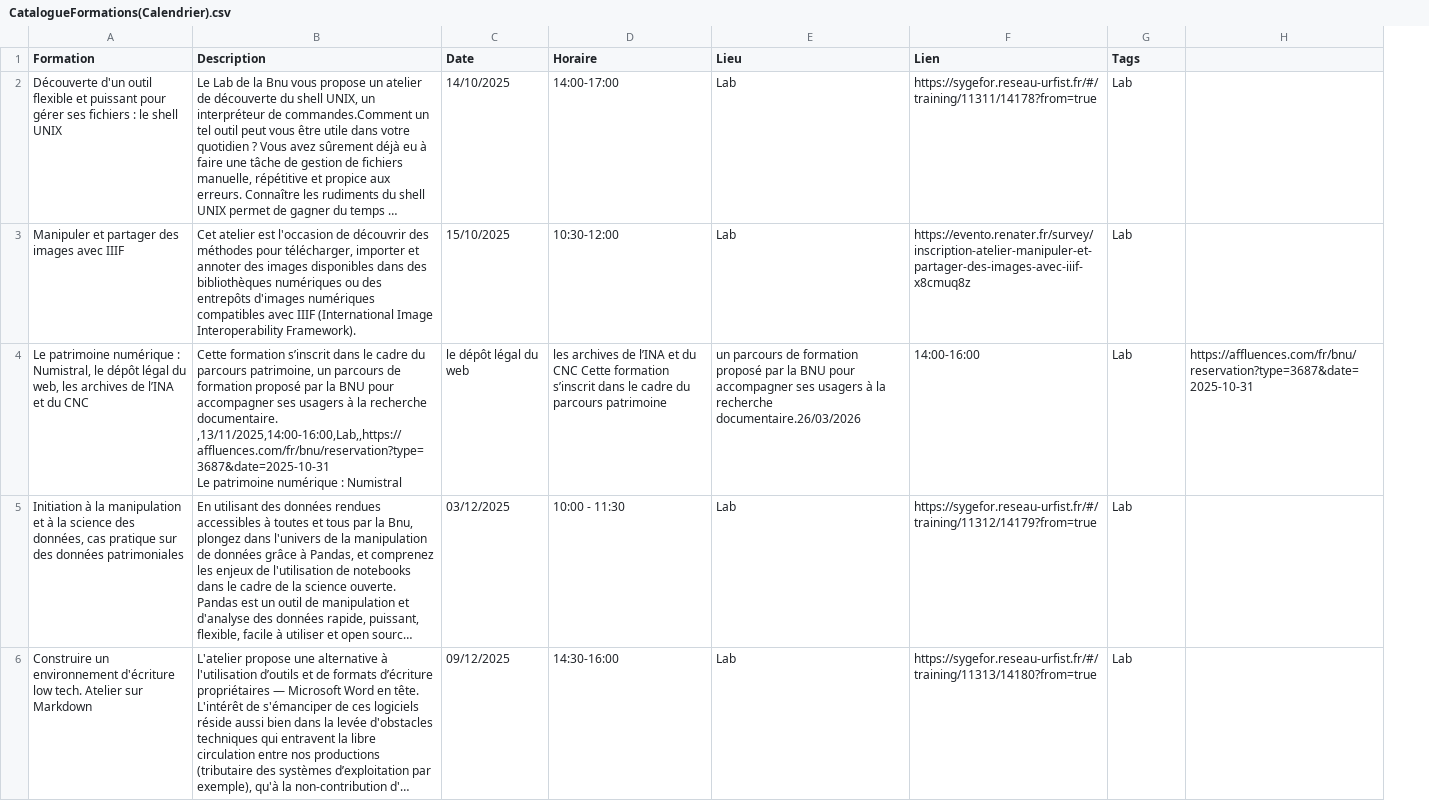
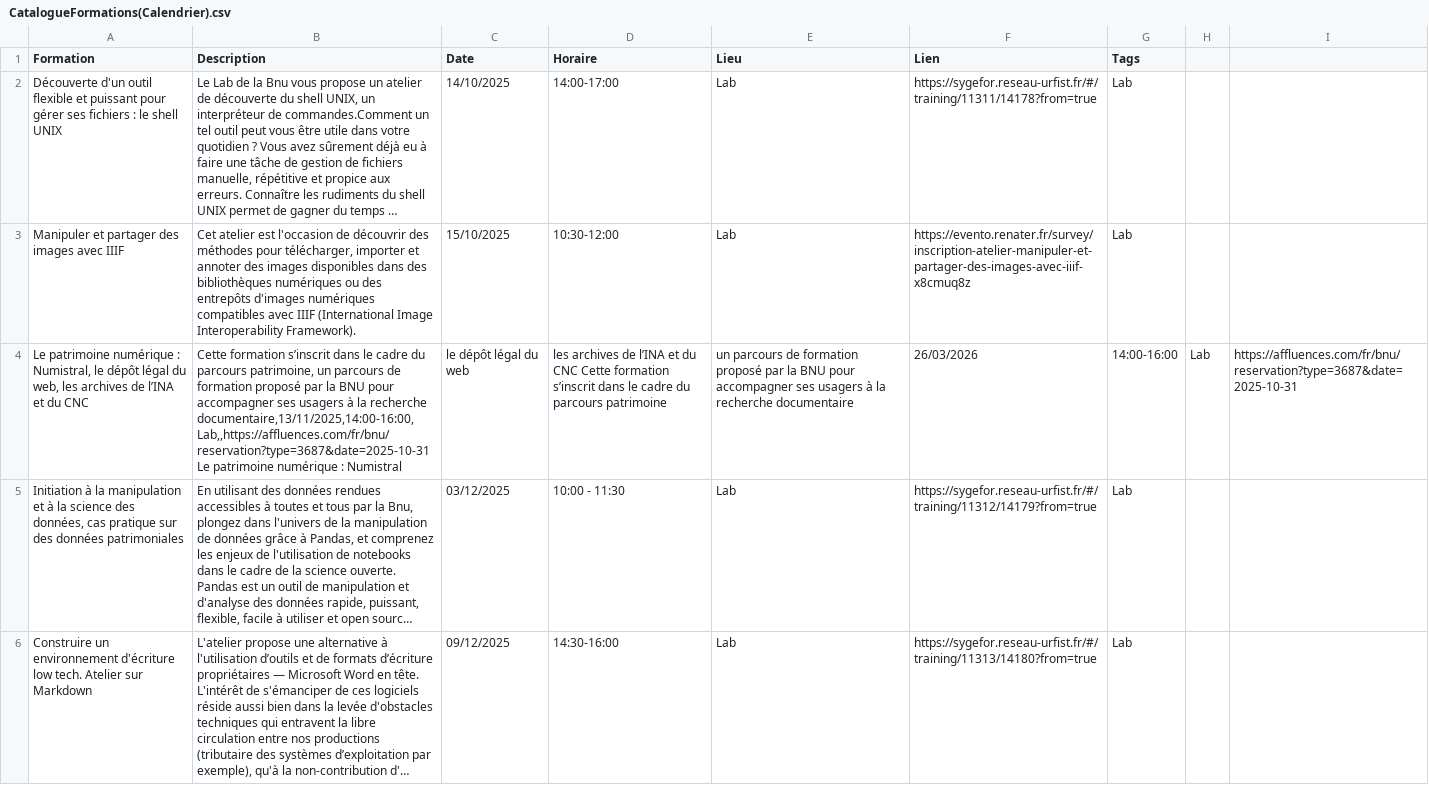
Before and after one commit to lab-bnu/calendrier-formations-bnu, a CSV file: data/CatalogueFormations(Calendrier).csv, drawn as a sheet; only a part is shown; long unchanged cells end in …; ↵ is a line break in a cell; the diff names each change by its address in the sheet, - before the commit and + after, or states it on an @@ line.

Commit message:
Update CatalogueFormations(Calendrier).csv

```diff
--- a/data/CatalogueFormations(Calendrier).csv
+++ b/data/CatalogueFormations(Calendrier).csv
+column H, row 4: Lab
-B4 (Description): …la recherche documentaire. ,13/11/2025,14:00-16:00,Lab,,https://affluences.com/fr/bnu/reservation?type=3687&date=2025-10-31 ↵ Le patrimoine…
+B4 (Description): …la recherche documentaire,13/11/2025,14:00-16:00,Lab,,https://affluences.com/fr/bnu/reservation?type=3687&date=2025-10-31 ↵ Le patrimoine…
-E4 (Lieu): …la recherche documentaire.26/03/2026
+E4 (Lieu): …la recherche documentaire
-F4 (Lien): 14:00-16:00
+F4 (Lien): 26/03/2026
-G4 (Tags): Lab
+G4 (Tags): 14:00-16:00
```
